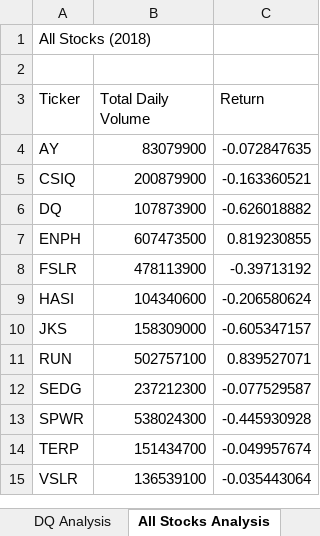
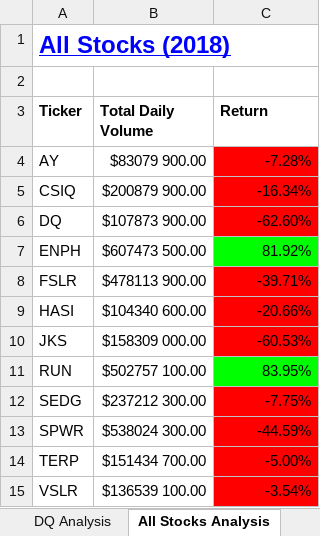
Before and after one commit to RandyMazure/stock-analysis, an Excel workbook: green_stocks.xlsm, sheet All Stocks Analysis, drawn as a sheet; values as stored, in another font and other column widths than the file's, no borders; the diff names each change by its address in the sheet, - before the commit and + after, or states it on an @@ line.

Commit message:
Add files via upload

```diff
--- a/green_stocks.xlsm (sheet All Stocks Analysis)
+++ b/green_stocks.xlsm (sheet All Stocks Analysis)
@@ A1 bold: off → on, underline: off → on, text colour: black → #0000FF, text size: larger @@
-A3:C3 bold: off
+A3:C3 bold: on
-B4 (Total Daily Volume): 83079900
+B4 (Total Daily Volume): $83079 900.00
-C4 (Return): -0.072847635
+C4 (Return): -7.28%
-C4:C6 fill: none
+C4:C6 fill: #FF0000
-B5 (Total Daily Volume): 200879900
+B5 (Total Daily Volume): $200879 900.00
-C5 (Return): -0.163360521
+C5 (Return): -16.34%
-B6 (Total Daily Volume): 107873900
+B6 (Total Daily Volume): $107873 900.00
-C6 (Return): -0.626018882
+C6 (Return): -62.60%
-B7 (Total Daily Volume): 607473500
+B7 (Total Daily Volume): $607473 500.00
-C7 (Return): 0.819230855
+C7 (Return): 81.92%
-C7 fill: none
+C7 fill: #00FF00
-B8 (Total Daily Volume): 478113900
+B8 (Total Daily Volume): $478113 900.00
-C8 (Return): -0.39713192
+C8 (Return): -39.71%
-C8:C10 fill: none
+C8:C10 fill: #FF0000
-B9 (Total Daily Volume): 104340600
+B9 (Total Daily Volume): $104340 600.00
-C9 (Return): -0.206580624
+C9 (Return): -20.66%
-B10 (Total Daily Volume): 158309000
+B10 (Total Daily Volume): $158309 000.00
-C10 (Return): -0.605347157
+C10 (Return): -60.53%
-B11 (Total Daily Volume): 502757100
+B11 (Total Daily Volume): $502757 100.00
-C11 (Return): 0.839527071
+C11 (Return): 83.95%
-C11 fill: none
+C11 fill: #00FF00
-B12 (Total Daily Volume): 237212300
+B12 (Total Daily Volume): $237212 300.00
-C12 (Return): -0.077529587
+C12 (Return): -7.75%
-C12:C15 fill: none
+C12:C15 fill: #FF0000
-B13 (Total Daily Volume): 538024300
+B13 (Total Daily Volume): $538024 300.00
-C13 (Return): -0.445930928
+C13 (Return): -44.59%
-B14 (Total Daily Volume): 151434700
+B14 (Total Daily Volume): $151434 700.00
-C14 (Return): -0.049957674
+C14 (Return): -5.00%
-B15 (Total Daily Volume): 136539100
+B15 (Total Daily Volume): $136539 100.00
-C15 (Return): -0.035443064
+C15 (Return): -3.54%
```
